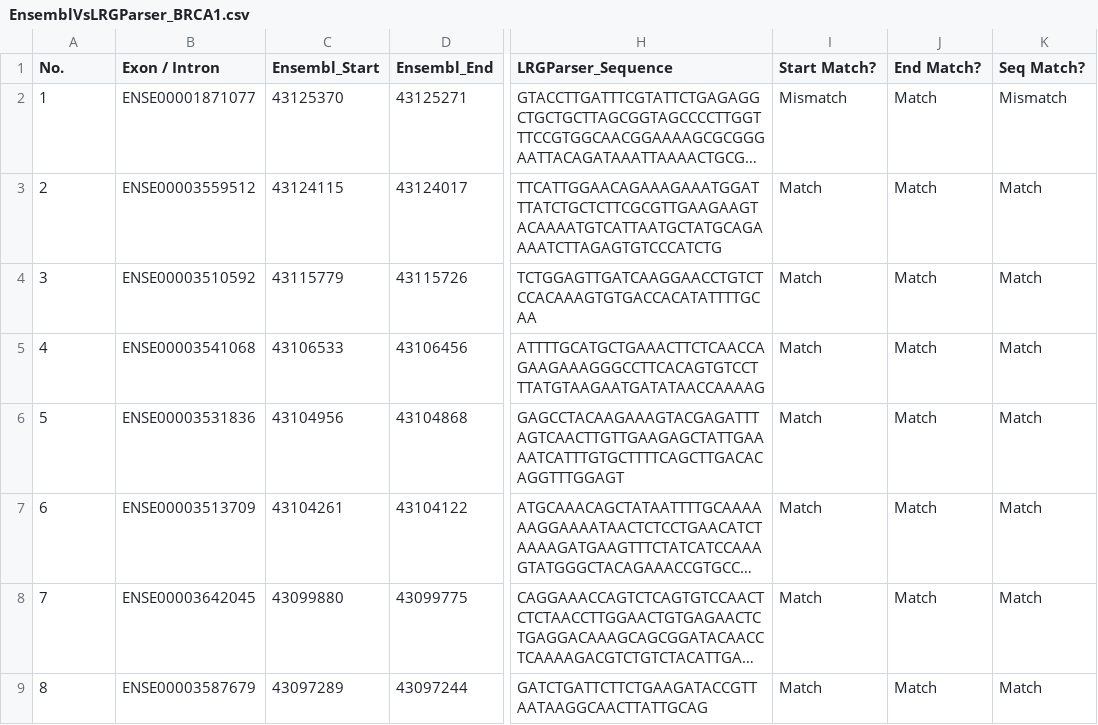
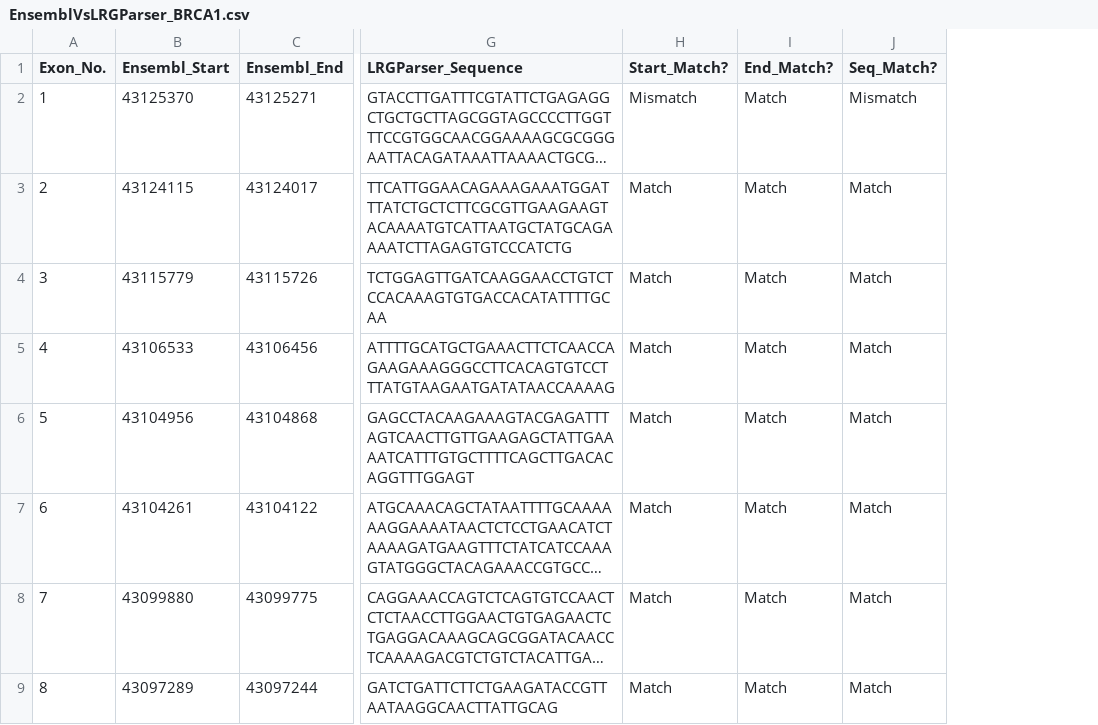
Before and after one commit to andyb3/LRG_Parse, a CSV file: Test_Files/EnsemblVsLRGParser_BRCA1.csv, drawn as a sheet; only a part is shown, gaps mark what is left out; long unchanged cells end in …; removed rows and columns are numbered as before the commit, all else as after; the diff names each change by its address in the sheet, - before the commit and + after, or states it on an @@ line.

```diff
--- a/Test_Files/EnsemblVsLRGParser_BRCA1.csv
+++ b/Test_Files/EnsemblVsLRGParser_BRCA1.csv
-column B (Exon / Intron), rows 2-9: ENSE00001871077 | ENSE00003559512 | ENSE00003510592 | ENSE00003541068 | ENSE00003531836 | ENSE00003513709 | ENSE00003642045 | ENSE00003587679
-A1: No.
+A1: Exon_No.
-H1: Start Match?
+H1: Start_Match?
-I1: End Match?
+I1: End_Match?
-J1: Seq Match?
+J1: Seq_Match?
```
Also changed, not shown: 6 other files.
